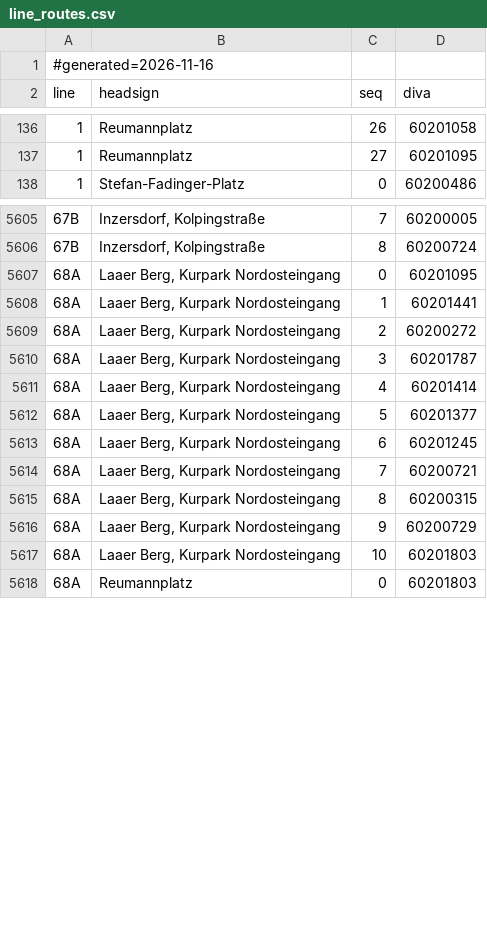
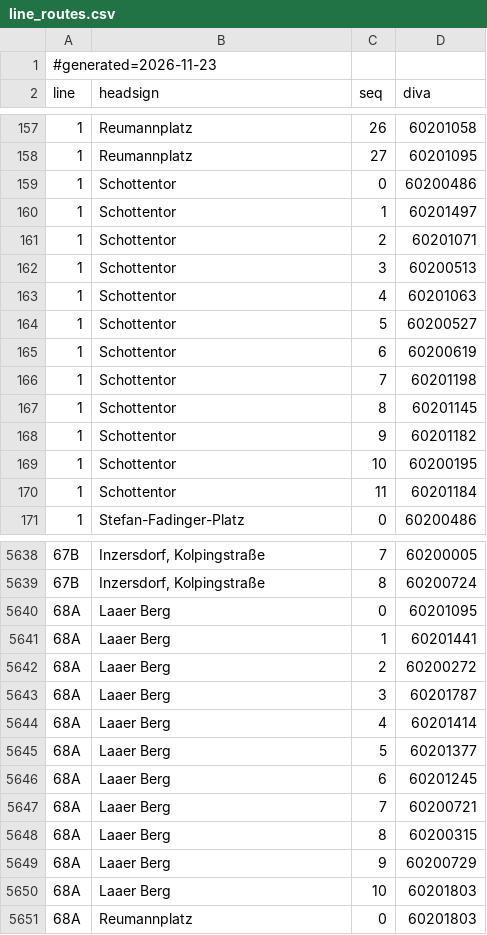
Before and after one commit to walzen-group/vienna-livedepart, a CSV file: wear-app/app/src/main/assets/line_routes.csv, drawn as a sheet; only a part is shown, gaps mark what is left out; the diff covers the shown part only.

```diff
--- a/wear-app/app/src/main/assets/line_routes.csv
+++ b/wear-app/app/src/main/assets/line_routes.csv
@@ -1,2 +1,2 @@
-#generated=2026-11-16
+#generated=2026-11-23
 line;headsign;seq;diva
@@ -137,2 +158,14 @@ line;headsign;seq;diva
 1;Reumannplatz;27;60201095
+1;Schottentor;0;60200486
+1;Schottentor;1;60201497
+1;Schottentor;2;60201071
+1;Schottentor;3;60200513
+1;Schottentor;4;60201063
+1;Schottentor;5;60200527
+1;Schottentor;6;60200619
+1;Schottentor;7;60201198
+1;Schottentor;8;60201145
+1;Schottentor;9;60201182
+1;Schottentor;10;60200195
+1;Schottentor;11;60201184
 1;Stefan-Fadinger-Platz;0;60200486
@@ -5606,13 +5639,13 @@ line;headsign;seq;diva
 67B;Inzersdorf, Kolpingstraße;8;60200724
-68A;Laaer Berg, Kurpark Nordosteingang;0;60201095
-68A;Laaer Berg, Kurpark Nordosteingang;1;60201441
-68A;Laaer Berg, Kurpark Nordosteingang;2;60200272
-68A;Laaer Berg, Kurpark Nordosteingang;3;60201787
-68A;Laaer Berg, Kurpark Nordosteingang;4;60201414
-68A;Laaer Berg, Kurpark Nordosteingang;5;60201377
-68A;Laaer Berg, Kurpark Nordosteingang;6;60201245
-68A;Laaer Berg, Kurpark Nordosteingang;7;60200721
-68A;Laaer Berg, Kurpark Nordosteingang;8;60200315
-68A;Laaer Berg, Kurpark Nordosteingang;9;60200729
-68A;Laaer Berg, Kurpark Nordosteingang;10;60201803
+68A;Laaer Berg;0;60201095
+68A;Laaer Berg;1;60201441
+68A;Laaer Berg;2;60200272
+68A;Laaer Berg;3;60201787
+68A;Laaer Berg;4;60201414
+68A;Laaer Berg;5;60201377
+68A;Laaer Berg;6;60201245
+68A;Laaer Berg;7;60200721
+68A;Laaer Berg;8;60200315
+68A;Laaer Berg;9;60200729
+68A;Laaer Berg;10;60201803
 68A;Reumannplatz;0;60201803
```
Also changed, not shown: 22 added rows and 18 edited cells elsewhere in this file.
